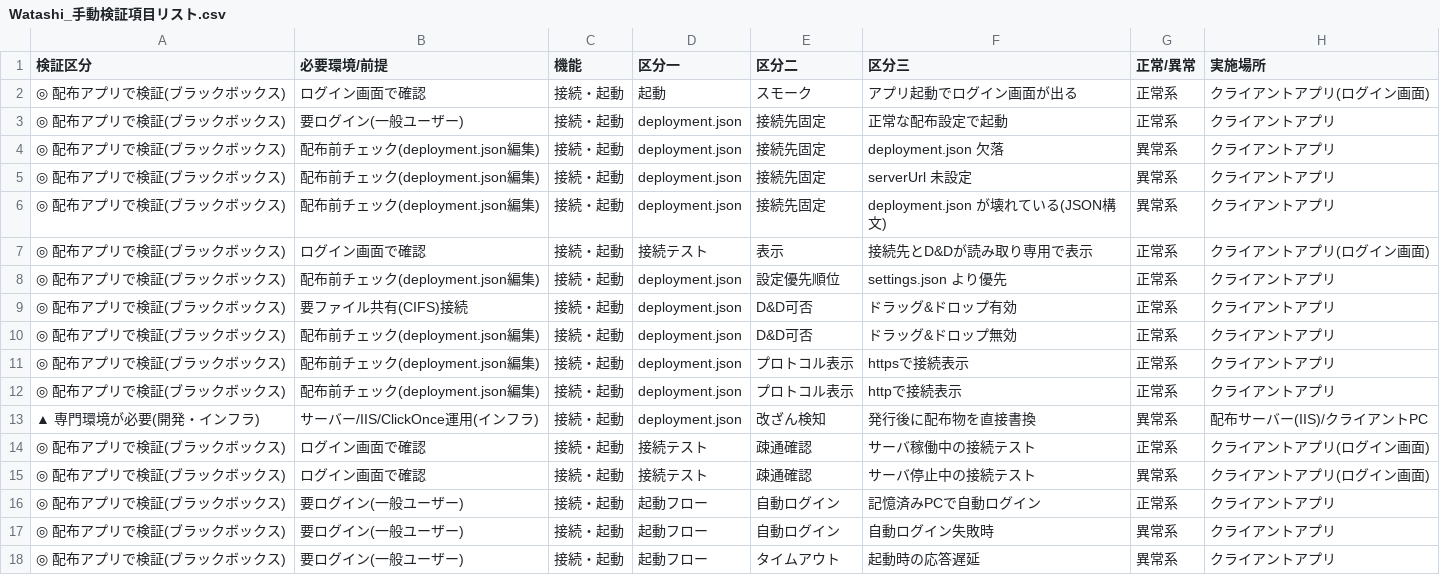
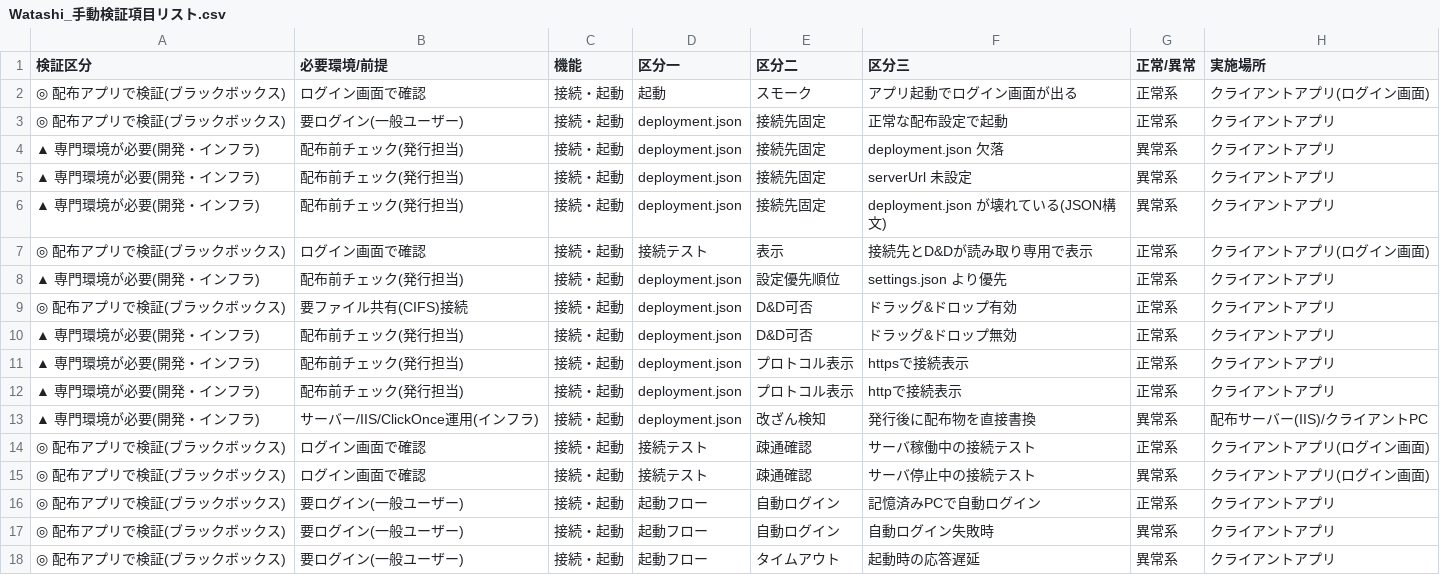
Before and after one commit to siroco-kyon/Watashi, a CSV file: Watashi_手動検証項目リスト.csv, drawn as a sheet; only a part is shown; the diff names each change by its address in the sheet, - before the commit and + after, or states it on an @@ line.

```diff
--- a/Watashi_手動検証項目リスト.csv
+++ b/Watashi_手動検証項目リスト.csv
-A4:A6 (検証区分): ◎ 配布アプリで検証(ブラックボックス)
+A4:A6 (検証区分): ▲ 専門環境が必要(開発・インフラ)
-B4:B6 (必要環境/前提): 配布前チェック(deployment.json編集)
+B4:B6 (必要環境/前提): 配布前チェック(発行担当)
-A8 (検証区分): ◎ 配布アプリで検証(ブラックボックス)
+A8 (検証区分): ▲ 専門環境が必要(開発・インフラ)
-B8 (必要環境/前提): 配布前チェック(deployment.json編集)
+B8 (必要環境/前提): 配布前チェック(発行担当)
-A10:A12 (検証区分): ◎ 配布アプリで検証(ブラックボックス)
+A10:A12 (検証区分): ▲ 専門環境が必要(開発・インフラ)
-B10:B12 (必要環境/前提): 配布前チェック(deployment.json編集)
+B10:B12 (必要環境/前提): 配布前チェック(発行担当)
```
Also changed, not shown: 1 other file.
